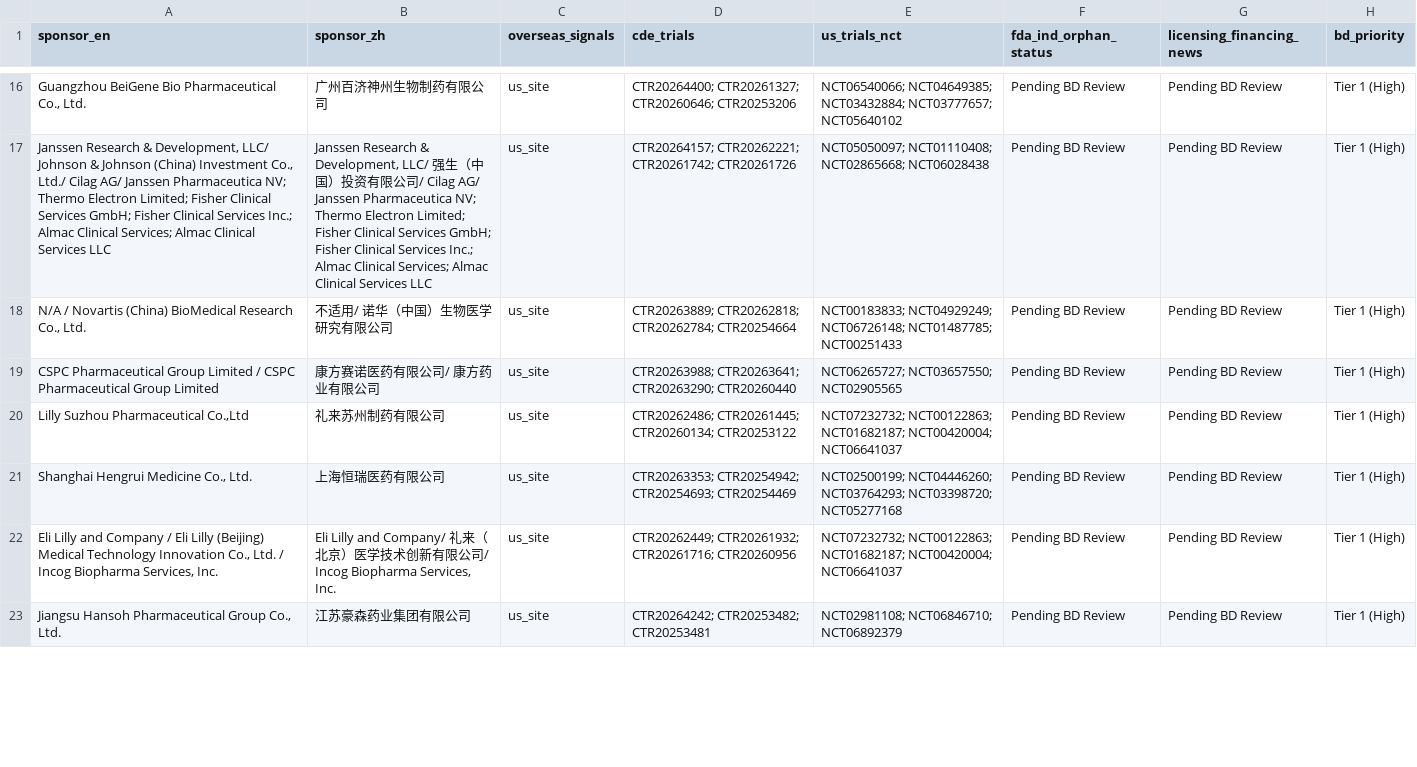
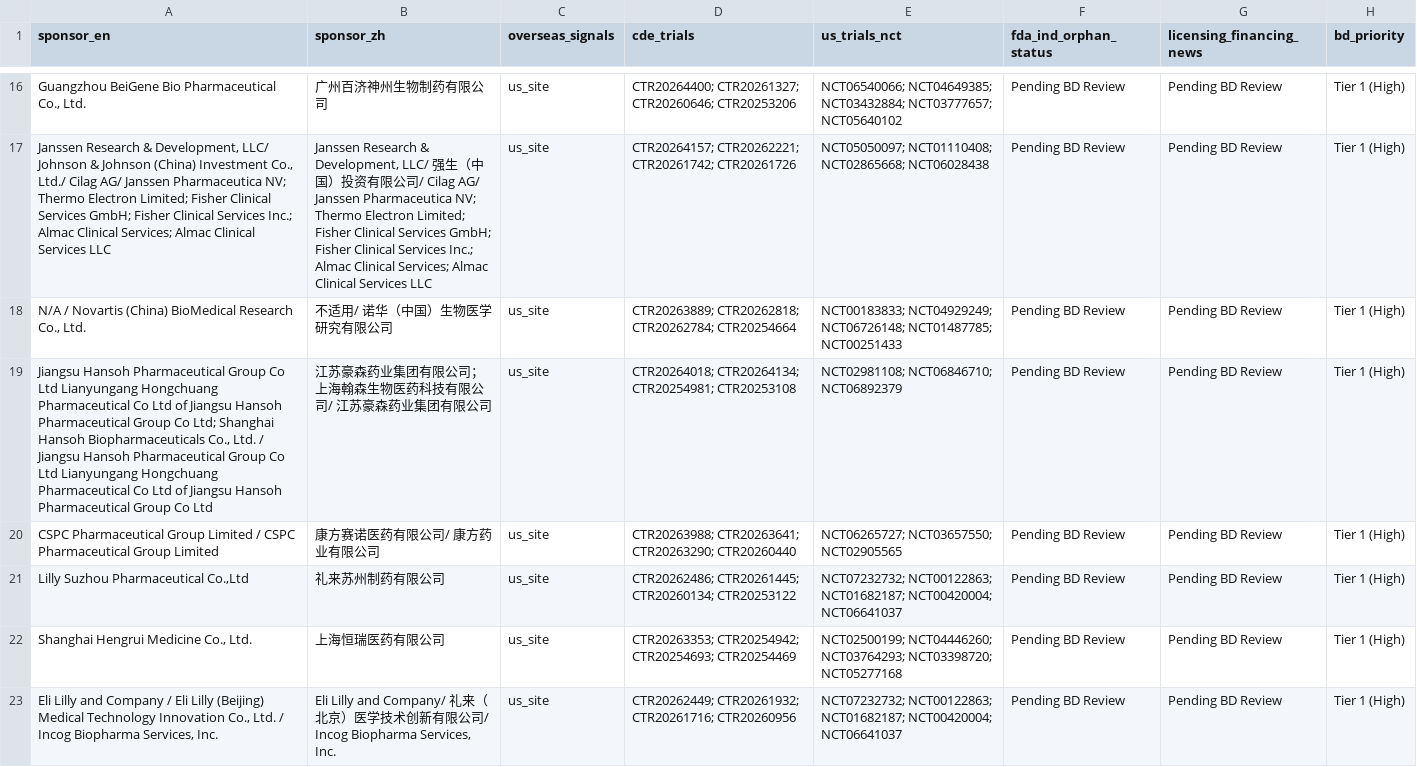
Before and after one commit to hutianle/cde-clinical-trials, a CSV file: data/overseas_targets.csv, drawn as a sheet; only a part is shown, gaps mark what is left out; the shorter side is filled out with more unchanged rows; the diff covers the shown part only; the diff names each change by its address in the sheet, - before the commit and + after, or states it on an @@ line.

```diff
--- a/data/overseas_targets.csv
+++ b/data/overseas_targets.csv
+row 19: Jiangsu Hansoh Pharmaceutical Group Co Ltd Lianyungang Hongchuang Pharmaceutical Co Ltd of Jiangsu Hansoh Pharmaceutical Group Co Ltd; Shanghai Hansoh Biopharmaceuticals Co., Ltd. / Jiangsu Hansoh Pharmaceutical Group Co Ltd Lianyungang Hongchuang Pharmaceutical Co Ltd of Jiangsu Hansoh Pharmaceutical Group Co Ltd | 江苏豪森药业集团有限公司；上海翰森生物医药科技有限公司/ 江苏豪森药业集团有限公司 | us_site | CTR20264018; CTR20264134; CTR20254981; CTR20253108 | NCT02981108; NCT06846710; NCT06892379 | Pending BD Review | Pending BD Review | Tier 1 (High)
```
Also changed, not shown: 2 added rows, 2 removed rows and 1 edited cell elsewhere in this file, 6 other files.
